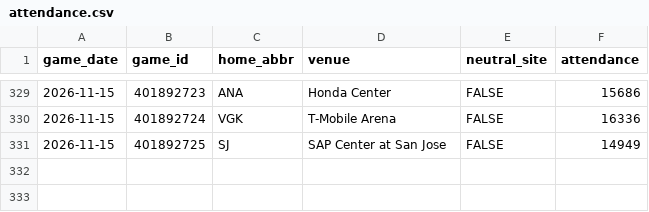
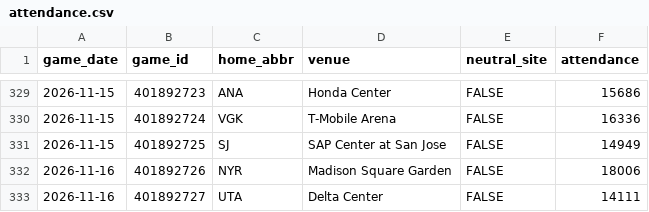
Before and after one commit to steodose/NHL, a CSV file: data/attendance.csv, drawn as a sheet; only a part is shown, gaps mark what is left out.

```diff
--- a/data/attendance.csv
+++ b/data/attendance.csv
@@ -331 +331,3 @@ game_date,game_id,home_abbr,venue,neutral_site,attendance
 2026-11-15,401892725,SJ,SAP Center at San Jose,FALSE,14949
+2026-11-16,401892726,NYR,Madison Square Garden,FALSE,18006
+2026-11-16,401892727,UTA,Delta Center,FALSE,14111
```
Also changed, not shown: data/nhl_simulations.csv, data/playoff_odds_history_2027.csv, 11 other files.
